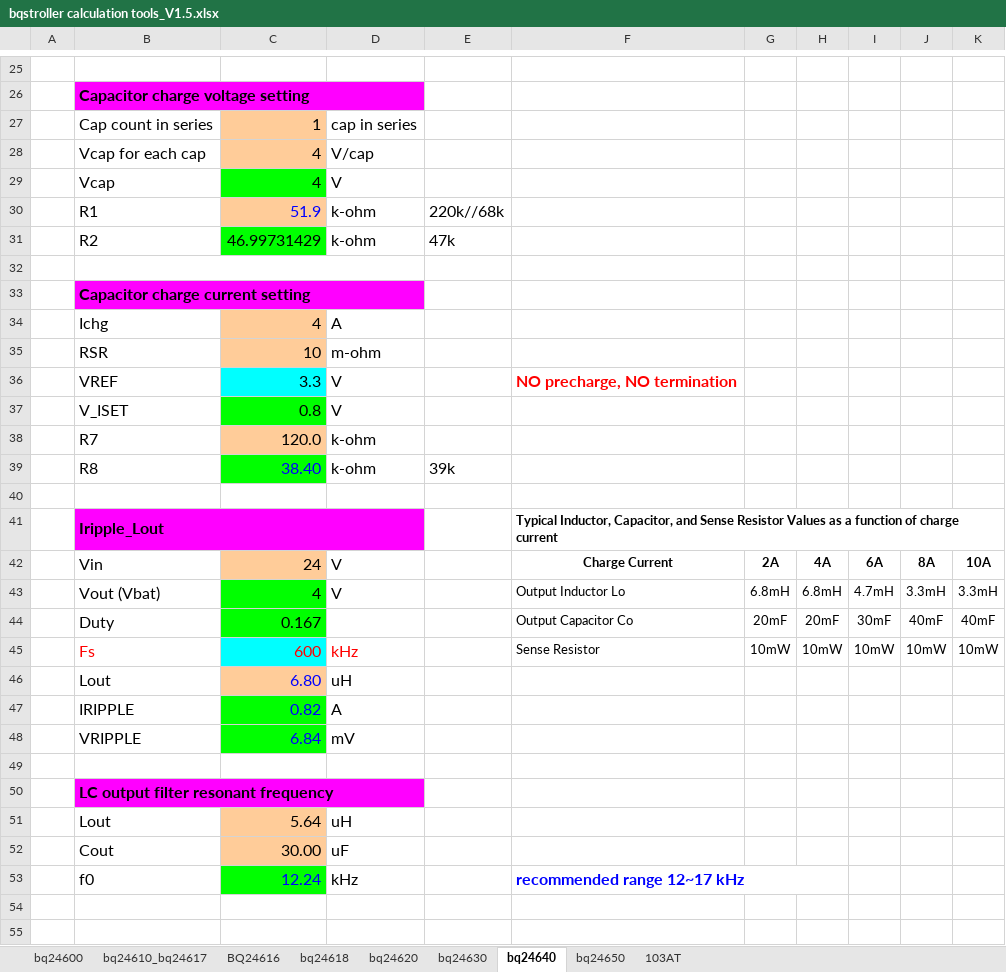
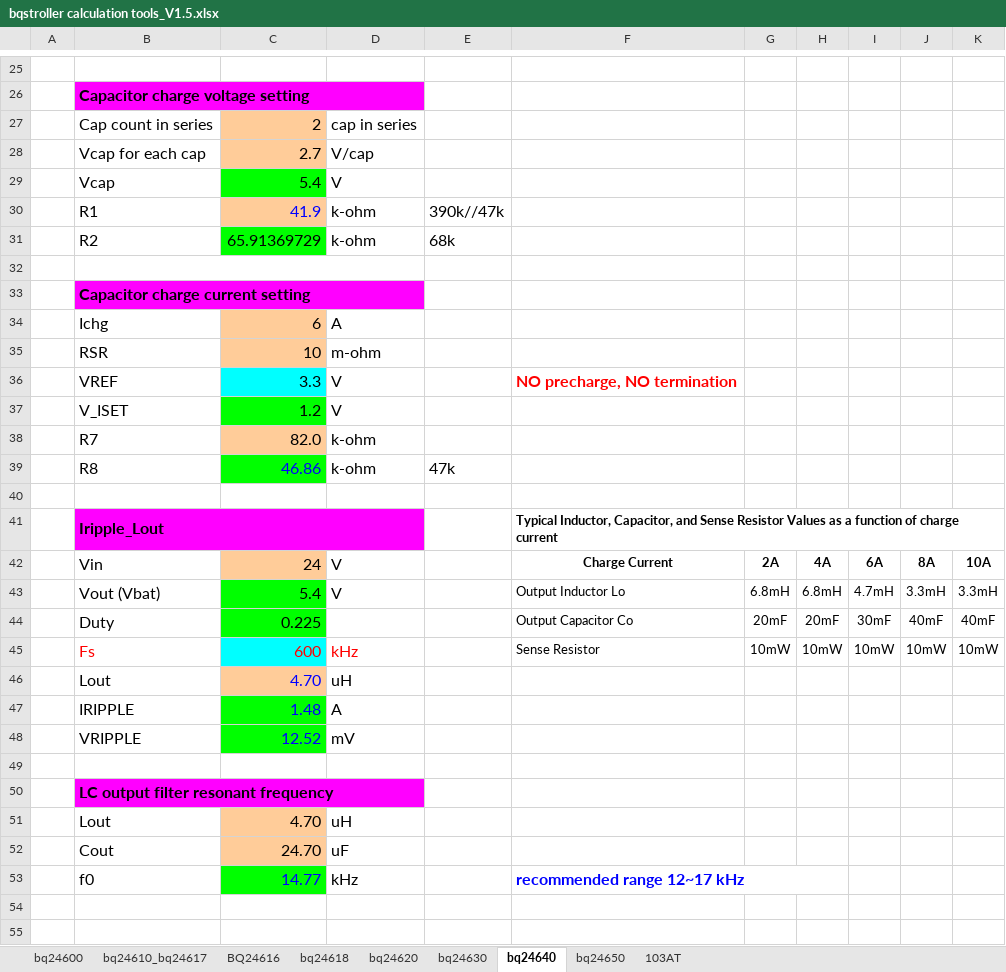
Before and after one commit to ut-ras/rm_electrical-supercap, an Excel workbook: Design/bqstroller calculation tools_V1.5.xlsx, sheet bq24640, drawn as a sheet; only a part is shown, gaps mark what is left out; values as stored, in another font and other column widths than the file's, no borders; charts and pictures not drawn; the diff names each change by its address in the sheet, - before the commit and + after, or states it on an @@ line.

```diff
--- a/Design/bqstroller calculation tools_V1.5.xlsx (sheet bq24640)
+++ b/Design/bqstroller calculation tools_V1.5.xlsx (sheet bq24640)
-C27: 1
+C27: 2
-C28: 4
+C28: 2.7
-C29: 4
+C29: 5.4
-C30: 51.9
+C30: 41.9
-E30: 220k//68k
+E30: 390k//47k
-C31: 46.99731429
+C31: 65.91369729
-E31: 47k
+E31: 68k
-C34: 4
+C34: 6
-C37: 0.8
+C37: 1.2
-C38: 120.0
+C38: 82.0
-C39: 38.40
+C39: 46.86
-E39: 39k
+E39: 47k
-C43: 4
+C43: 5.4
-C44: 0.167
+C44: 0.225
-C46: 6.80
+C46: 4.70
-C47: 0.82
+C47: 1.48
-C48: 6.84
+C48: 12.52
-C51: 5.64
+C51: 4.70
-C52: 30.00
+C52: 24.70
-C53: 12.24
+C53: 14.77
```
Also changed, not shown: 6 other files.
